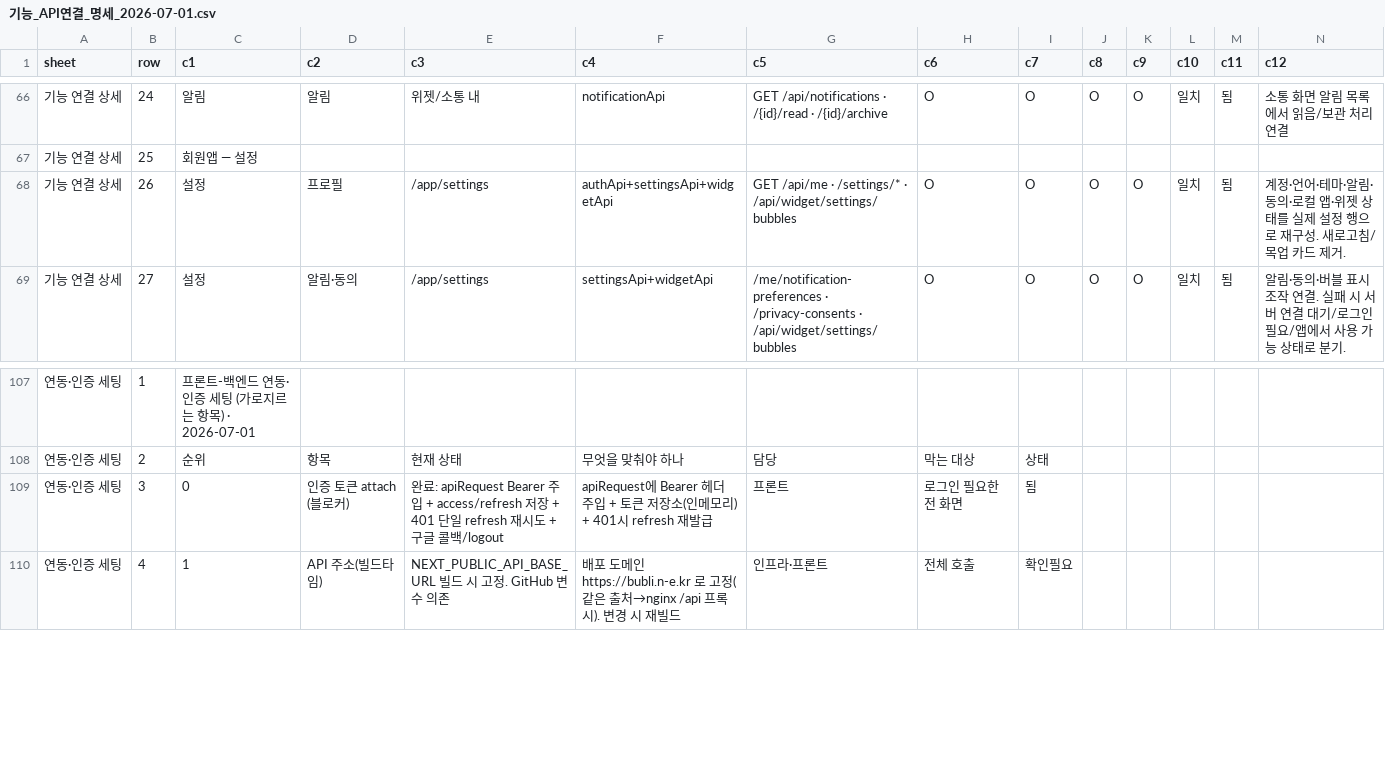
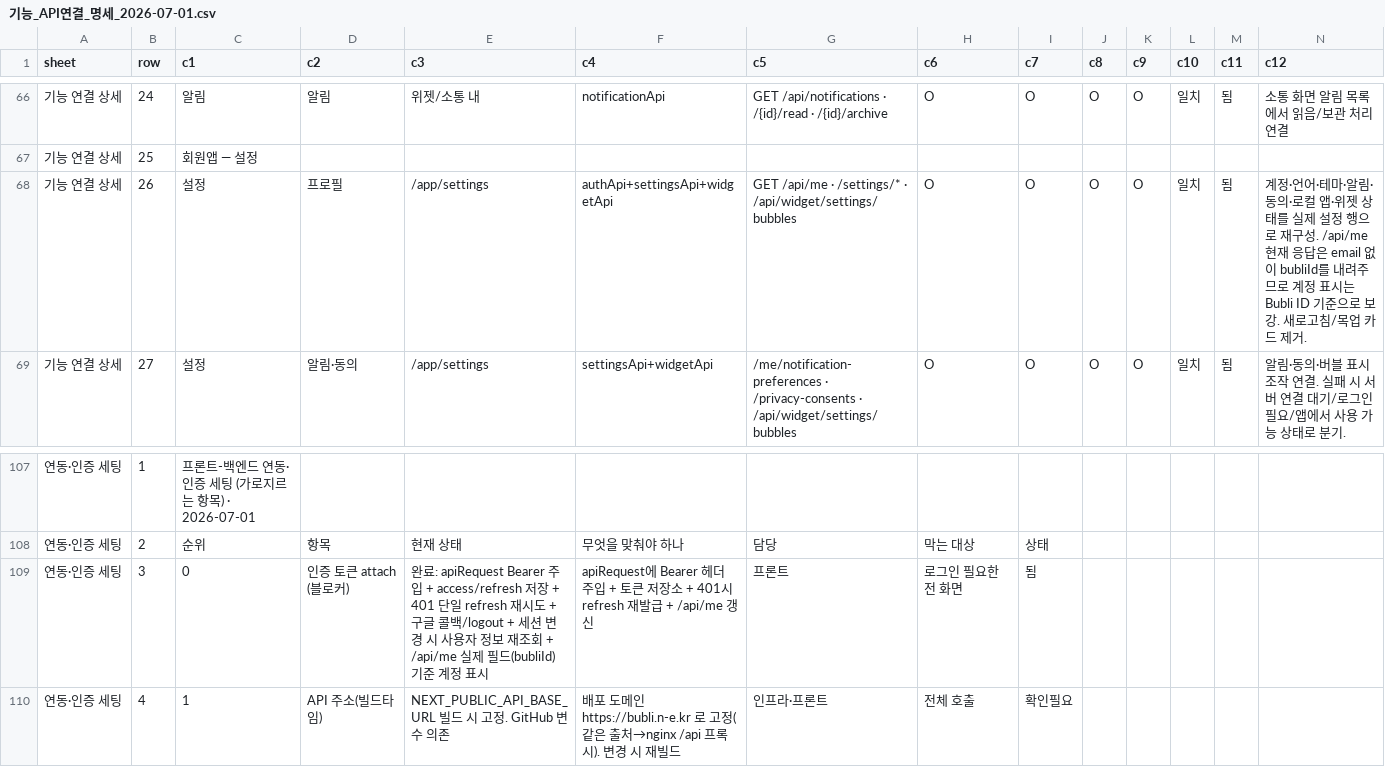
Before and after one commit to kosta-dev-sjh/bubli-frontend, a CSV file: docs/기능_API연결_명세_2026-07-01.csv, drawn as a sheet; only a part is shown, gaps mark what is left out.

Commit message:
사용자 계정 표시를 백엔드 응답 기준으로 정리

```diff
--- a/docs/기능_API연결_명세_2026-07-01.csv
+++ b/docs/기능_API연결_명세_2026-07-01.csv
@@ -67,3 +67,3 @@
 기능 연결 상세,25,회원앱 — 설정,,,,,,,,,,,
-기능 연결 상세,26,설정,프로필,/app/settings,authApi+settingsApi+widgetApi,GET /api/me · /settings/* · /api/widget/settings/bubbles,O,O,O,O,일치,됨,계정·언어·테마·알림·동의·로컬 앱·위젯 상태를 실제 설정 행으로 재구성. 새로고침/목업 카드 제거.
+기능 연결 상세,26,설정,프로필,/app/settings,authApi+settingsApi+widgetApi,GET /api/me · /settings/* · /api/widget/settings/bubbles,O,O,O,O,일치,됨,계정·언어·테마·알림·동의·로컬 앱·위젯 상태를 실제 설정 행으로 재구성. /api/me 현재 응답은 email 없이 bubliId를 내려주므로 계정 표시는 Bubli ID 기준으로 보강. 새로고침/목업 카드 제거.
 기능 연결 상세,27,설정,알림·동의,/app/settings,settingsApi+widgetApi,/me/notification-preferences · /privacy-consents · /api/widget/settings/bubbles,O,O,O,O,일치,됨,알림·동의·버블 표시 조작 연결. 실패 시 서버 연결 대기/로그인 필요/앱에서 사용 가능 상태로 분기.
@@ -108,3 +108,3 @@
 연동·인증 세팅,2,순위,항목,현재 상태,무엇을 맞춰야 하나,담당,막는 대상,상태,,,,,
-연동·인증 세팅,3,0,인증 토큰 attach (블로커),완료: apiRequest Bearer 주입 + access/refresh 저장 + 401 단일 refresh 재시도 + 구글 콜백/logout,apiRequest에 Bearer 헤더 주입 + 토큰 저장소(인메모리) + 401시 refresh 재발급,프론트,로그인 필요한 전 화면,됨,,,,,
+연동·인증 세팅,3,0,인증 토큰 attach (블로커),완료: apiRequest Bearer 주입 + access/refresh 저장 + 401 단일 refresh 재시도 + 구글 콜백/logout + 세션 변경 시 사용자 정보 재조회 + /api/me 실제 필드(bubliId) 기준 계정 표시,apiRequest에 Bearer 헤더 주입 + 토큰 저장소 + 401시 refresh 재발급 + /api/me 갱신,프론트,로그인 필요한 전 화면,됨,,,,,
 연동·인증 세팅,4,1,API 주소(빌드타임),NEXT_PUBLIC_API_BASE_URL 빌드 시 고정. GitHub 변수 의존,배포 도메인 https://bubli.n-e.kr 로 고정(같은 출처→nginx /api 프록시). 변경 시 재빌드,인프라·프론트,전체 호출,확인필요,,,,,
```
Also changed, not shown: 2 other files.
